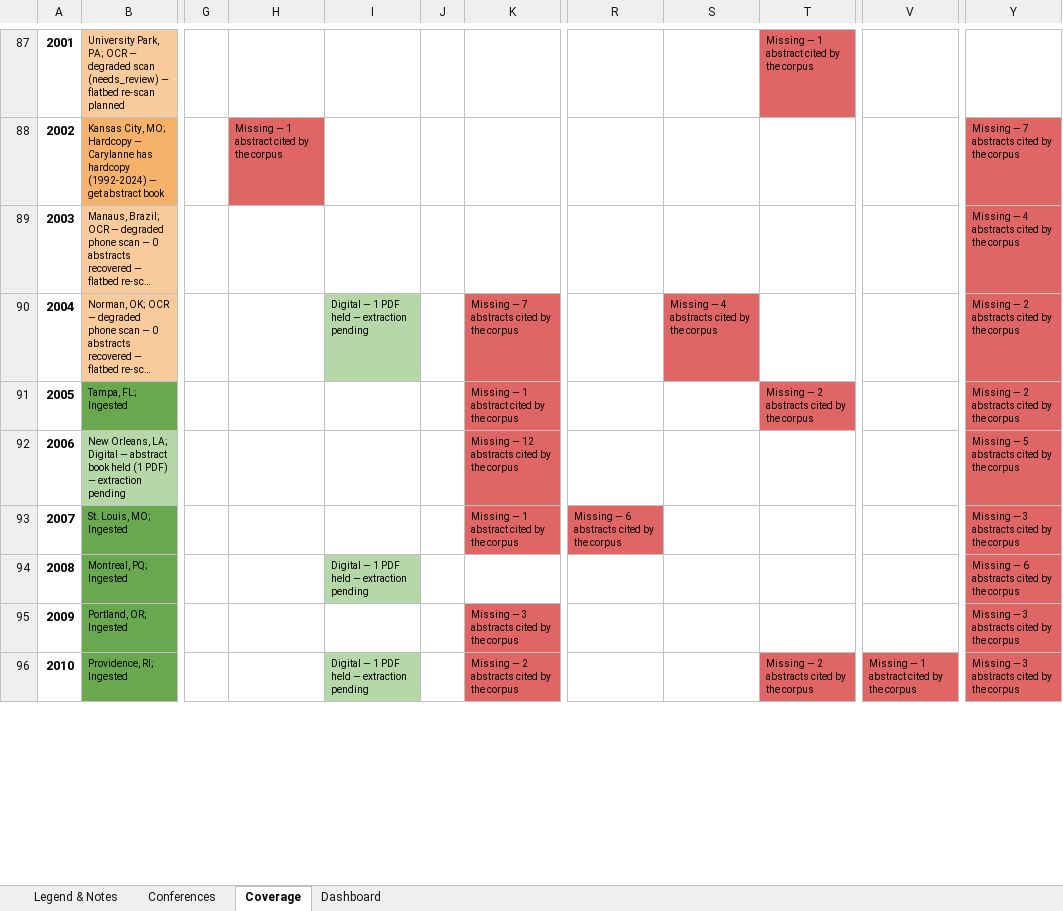
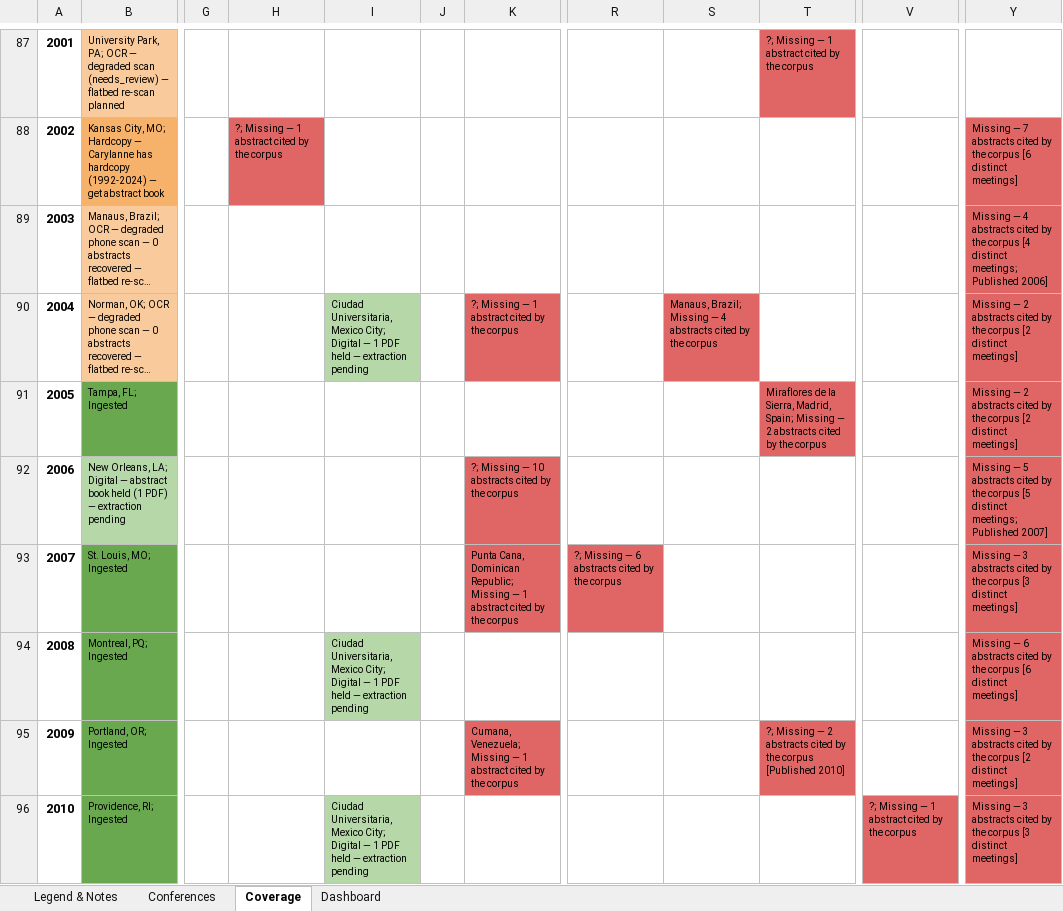
Before and after one commit to SimonDedman/elasmo_analyses, an Excel workbook: outputs/conference_coverage_matrix.xlsx, sheet Coverage, drawn as a sheet; only a part is shown, gaps mark what is left out; long unchanged cells end in …; values as stored, in another font and other column widths than the file's, no borders; the diff covers the shown part only; the diff names each change by its address in the sheet, - before the commit and + after, or states it on an @@ line.

```diff
--- a/outputs/conference_coverage_matrix.xlsx (sheet Coverage)
+++ b/outputs/conference_coverage_matrix.xlsx (sheet Coverage)
-T87: Missing — 1 abstract cited by the corpus
+T87: ?; Missing — 1 abstract cited by the corpus
-H88: Missing — 1 abstract cited by the corpus
+H88: ?; Missing — 1 abstract cited by the corpus
-Y88: …the corpus
+Y88: …the corpus [6 distinct meetings]
-Y89: …the corpus
+Y89: …the corpus [4 distinct meetings; Published 2006]
-I90: Digital —…
+I90: Ciudad Universitaria, Mexico City; Digital —…
-K90: Missing — 7 abstracts cited by the corpus
+K90: ?; Missing — 1 abstract cited by the corpus
-S90: Missing —…
+S90: Manaus, Brazil; Missing —…
-Y90:Y91: …the corpus
+Y90:Y91: …the corpus [2 distinct meetings]
-K91: Missing — 1 abstract cited by the corpus
+K91: (empty)
-K91 fill: #E06666
+K91 fill: none
-T91: Missing —…
+T91: Miraflores de la Sierra, Madrid, Spain; Missing —…
-K92: Missing — 12 abstracts cited by the corpus
+K92: ?; Missing — 10 abstracts cited by the corpus
-Y92: …the corpus
+Y92: …the corpus [5 distinct meetings; Published 2007]
-K93: Missing —…
+K93: Punta Cana, Dominican Republic; Missing —…
-R93: Missing — 6 abstracts cited by the corpus
+R93: ?; Missing — 6 abstracts cited by the corpus
-Y93: …the corpus
+Y93: …the corpus [3 distinct meetings]
-I94: Digital —…
+I94: Ciudad Universitaria, Mexico City; Digital —…
-Y94: …the corpus
+Y94: …the corpus [6 distinct meetings]
-K95: Missing — 3 abstracts cited by…
+K95: Cumana, Venezuela; Missing — 1 abstract cited by…
-T95: (empty)
+T95: ?; Missing — 2 abstracts cited by the corpus [Published 2010]
-T95 fill: none
+T95 fill: #E06666
-Y95: …the corpus
+Y95: …the corpus [2 distinct meetings]
-I96: Digital —…
+I96: Ciudad Universitaria, Mexico City; Digital —…
-K96: Missing — 2 abstracts cited by the corpus
+K96: (empty)
-K96 fill: #E06666
+K96 fill: none
-T96: Missing — 2 abstracts cited by the corpus
+T96: (empty)
-T96 fill: #E06666
+T96 fill: none
-V96: Missing — 1 abstract cited by the corpus
+V96: ?; Missing — 1 abstract cited by the corpus
-Y96: …the corpus
+Y96: …the corpus [3 distinct meetings]
```
Also changed, not shown: 51 edited cells and cell formats elsewhere in this sheet, sheet Dashboard, sheet Conferences, 2 other files.
